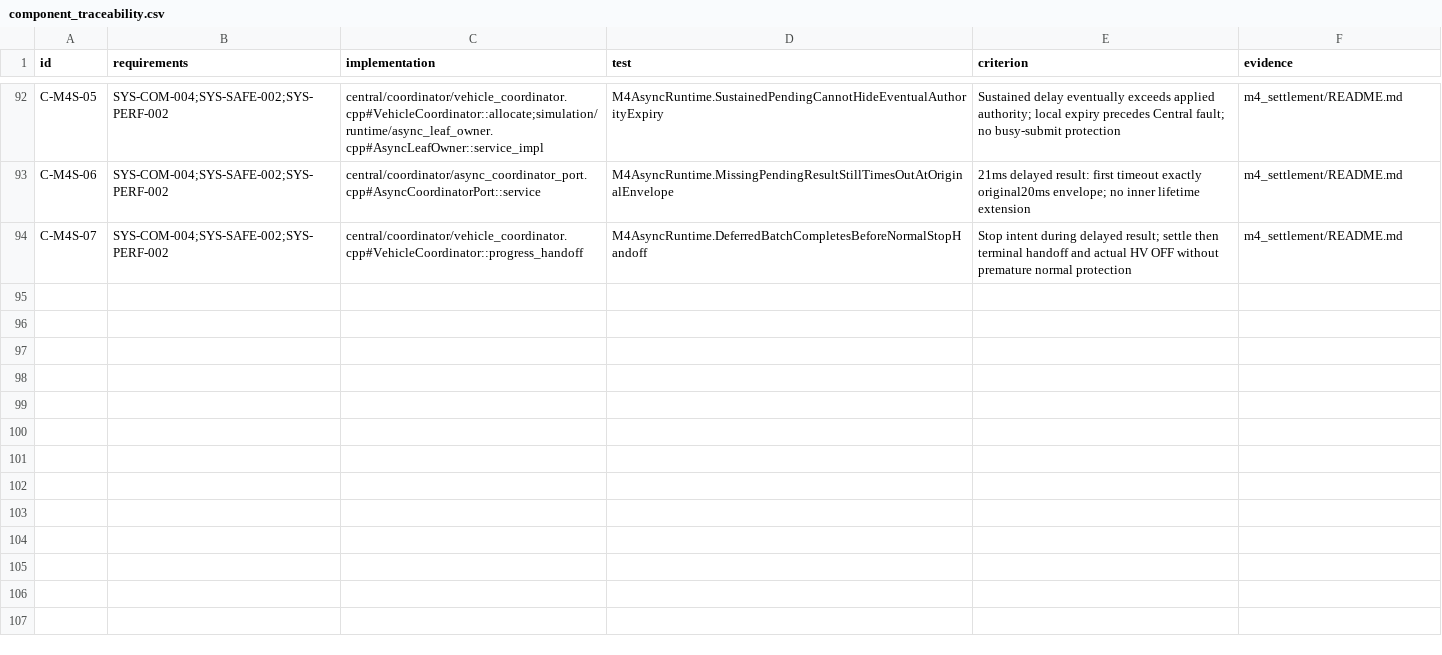
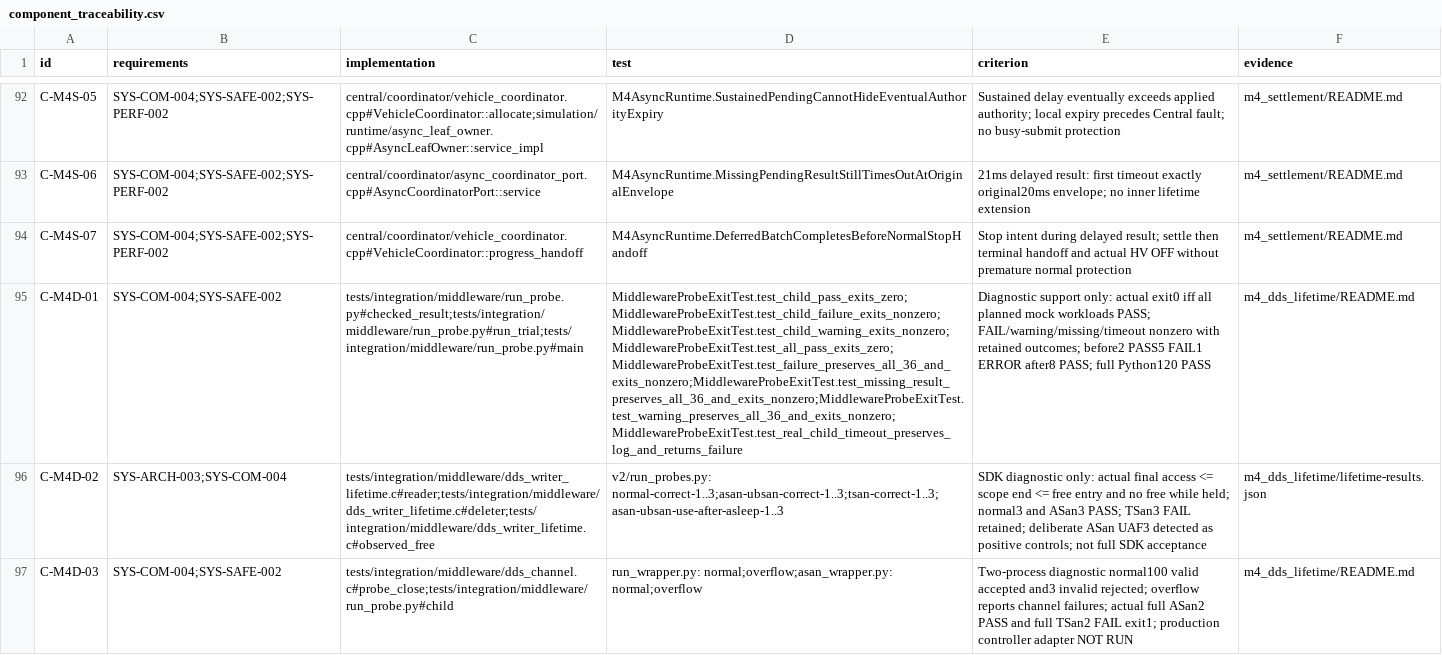
Before and after one commit to shinjuyeop/StrataDrive, a CSV file: docs/test-plan/component_traceability.csv, drawn as a sheet; only a part is shown, gaps mark what is left out; the diff names each change by its address in the sheet, - before the commit and + after, or states it on an @@ line.

Commit message:
test(middleware): trace real DDS lifetime and review limited Host acceptance

```diff
--- a/docs/test-plan/component_traceability.csv
+++ b/docs/test-plan/component_traceability.csv
+row 95: C-M4D-01 | SYS-COM-004;SYS-SAFE-002 | tests/integration/middleware/run_probe.py#checked_result;tests/integration/middleware/run_probe.py#run_trial;tests/integration/middleware/run_probe.py#main | MiddlewareProbeExitTest.test_child_pass_exits_zero;MiddlewareProbeExitTest.test_child_failure_exits_nonzero;MiddlewareProbeExitTest.test_child_warning_exits_nonzero;MiddlewareProbeExitTest.test_all_pass_exits_zero;MiddlewareProbeExitTest.test_failure_preserves_all_36_and_exits_nonzero;MiddlewareProbeExitTest.test_missing_result_preserves_all_36_and_exits_nonzero;MiddlewareProbeExitTest.test_warning_preserves_all_36_and_exits_nonzero;MiddlewareProbeExitTest.test_real_child_timeout_preserves_log_and_returns_failure | Diagnostic support only: actual exit0 iff all planned mock workloads PASS; FAIL/warning/missing/timeout nonzero with retained outcomes; before2 PASS5 FAIL1 ERROR after8 PASS; full Python120 PASS | m4_dds_lifetime/README.md
+row 96: C-M4D-02 | SYS-ARCH-003;SYS-COM-004 | tests/integration/middleware/dds_writer_lifetime.c#reader;tests/integration/middleware/dds_writer_lifetime.c#deleter;tests/integration/middleware/dds_writer_lifetime.c#observed_free | v2/run_probes.py: normal-correct-1..3;asan-ubsan-correct-1..3;tsan-correct-1..3;asan-ubsan-use-after-asleep-1..3 | SDK diagnostic only: actual final access <= scope end <= free entry and no free while held; normal3 and ASan3 PASS; TSan3 FAIL retained; deliberate ASan UAF3 detected as positive controls; not full SDK acceptance | m4_dds_lifetime/lifetime-results.json
+row 97: C-M4D-03 | SYS-COM-004;SYS-SAFE-002 | tests/integration/middleware/dds_channel.c#probe_close;tests/integration/middleware/run_probe.py#child | run_wrapper.py: normal;overflow;asan_wrapper.py: normal;overflow | Two-process diagnostic normal100 valid accepted and3 invalid rejected; overflow reports channel failures; actual full ASan2 PASS and full TSan2 FAIL exit1; production controller adapter NOT RUN | m4_dds_lifetime/README.md
```
Also changed, not shown: 32 other files.
